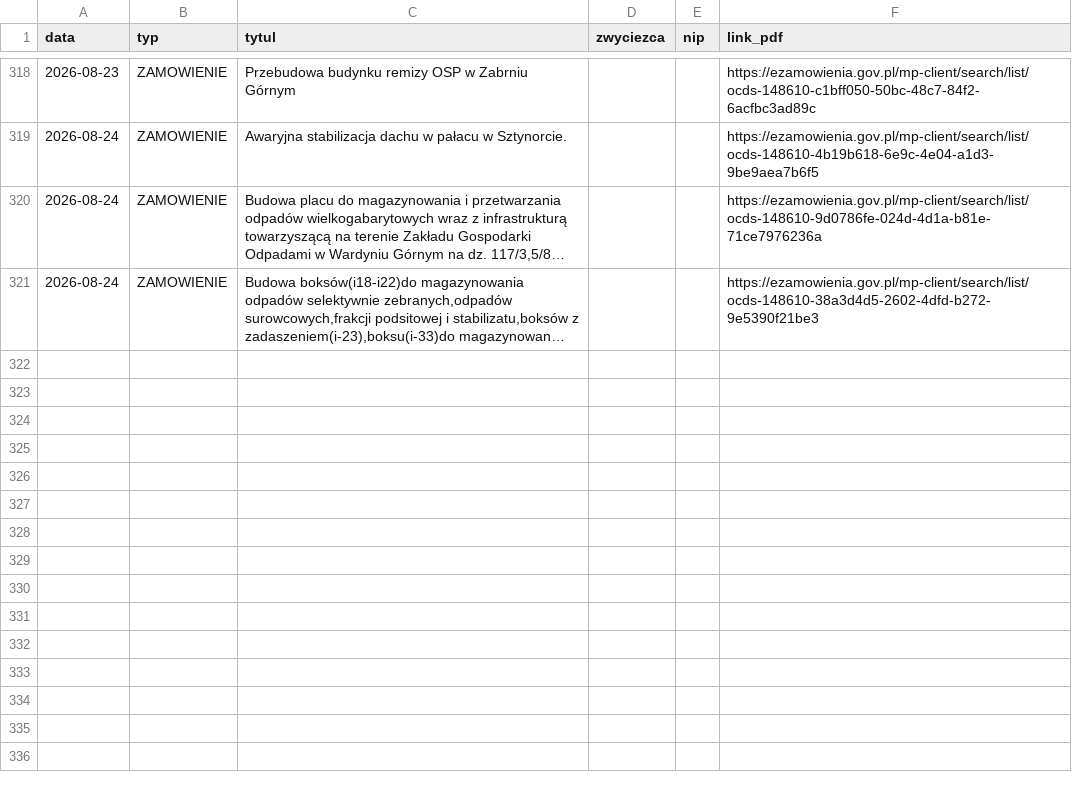
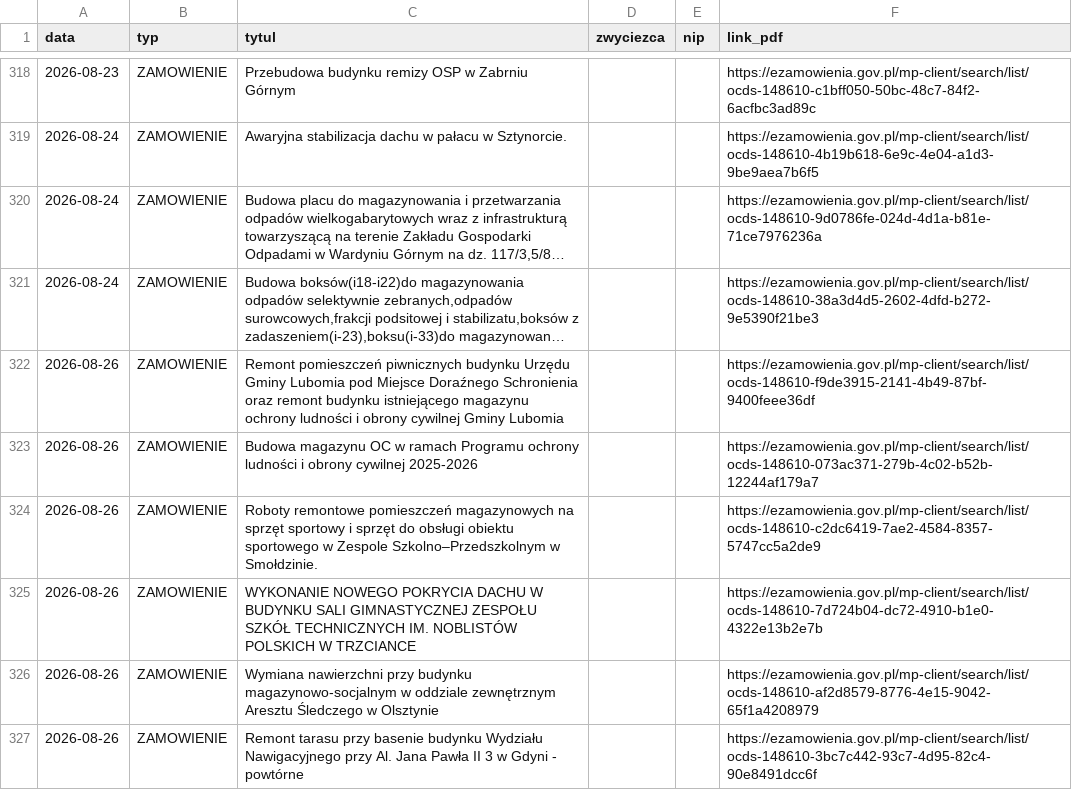
Before and after one commit to Genso3/przetargi, a CSV file: nowe_przetargi.csv, drawn as a sheet; only a part is shown, gaps mark what is left out; long unchanged cells end in …; the diff names each change by its address in the sheet, - before the commit and + after, or states it on an @@ line.

```diff
--- a/nowe_przetargi.csv
+++ b/nowe_przetargi.csv
+row 322: 2026-08-26 | ZAMOWIENIE | Remont pomieszczeń piwnicznych budynku Urzędu Gminy Lubomia pod Miejsce Doraźnego Schronienia oraz remont budynku istniejącego magazynu ochrony ludności i obrony cywilnej Gminy Lubomia |  |  | https://ezamowienia.gov.pl/mp-client/search/list/ocds-148610-f9de3915-2141-4b49-87bf-9400feee36df
+row 323: 2026-08-26 | ZAMOWIENIE | Budowa magazynu OC w ramach Programu ochrony ludności i obrony cywilnej 2025-2026 |  |  | https://ezamowienia.gov.pl/mp-client/search/list/ocds-148610-073ac371-279b-4c02-b52b-12244af179a7
+row 324: 2026-08-26 | ZAMOWIENIE | Roboty remontowe pomieszczeń magazynowych na sprzęt sportowy i sprzęt do obsługi obiektu sportowego w Zespole Szkolno–Przedszkolnym w Smołdzinie. |  |  | https://ezamowienia.gov.pl/mp-client/search/list/ocds-148610-c2dc6419-7ae2-4584-8357-5747cc5a2de9
+row 325: 2026-08-26 | ZAMOWIENIE | WYKONANIE NOWEGO POKRYCIA DACHU W BUDYNKU SALI GIMNASTYCZNEJ ZESPOŁU SZKÓŁ TECHNICZNYCH IM. NOBLISTÓW POLSKICH W TRZCIANCE |  |  | https://ezamowienia.gov.pl/mp-client/search/list/ocds-148610-7d724b04-dc72-4910-b1e0-4322e13b2e7b
+row 326: 2026-08-26 | ZAMOWIENIE | Wymiana nawierzchni przy budynku magazynowo-socjalnym w oddziale zewnętrznym Aresztu Śledczego w Olsztynie |  |  | https://ezamowienia.gov.pl/mp-client/search/list/ocds-148610-af2d8579-8776-4e15-9042-65f1a4208979
+row 327: 2026-08-26 | ZAMOWIENIE | Remont tarasu przy basenie budynku Wydziału Nawigacyjnego przy Al. Jana Pawła II 3 w Gdyni - powtórne |  |  | https://ezamowienia.gov.pl/mp-client/search/list/ocds-148610-3bc7c442-93c7-4d95-82c4-90e8491dcc6f
```
Also changed, not shown: 2 other files.
